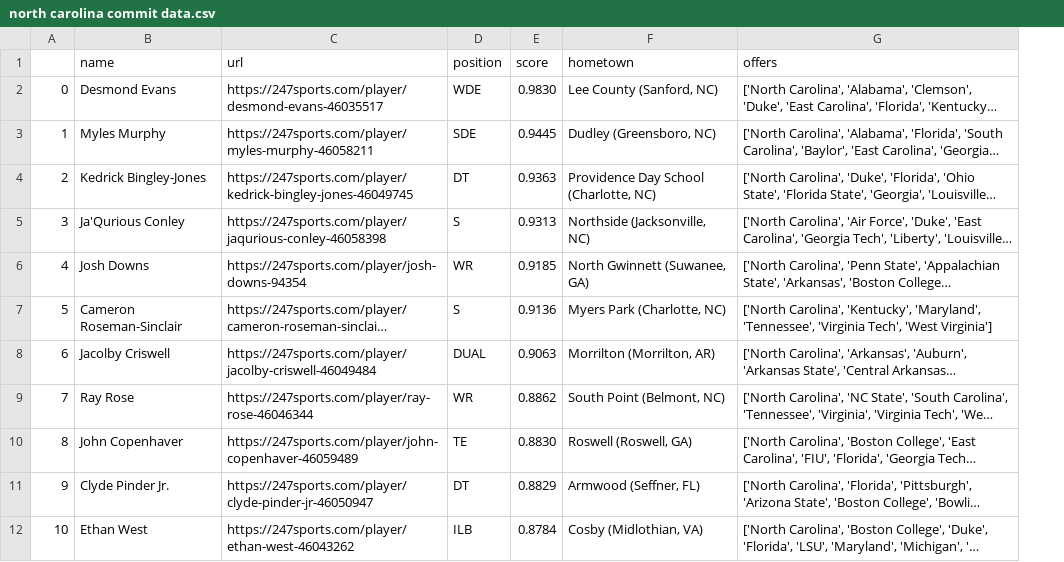
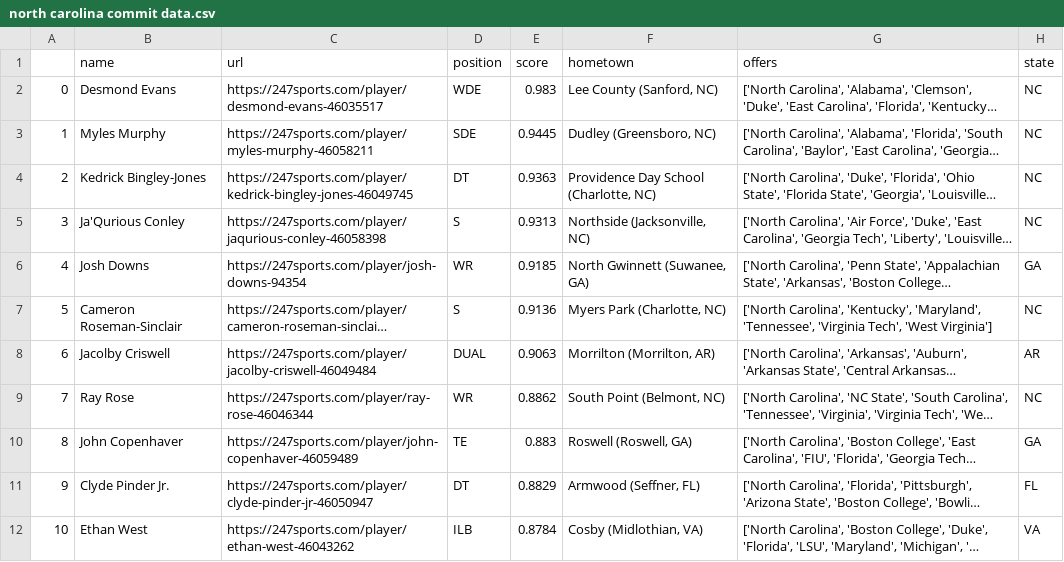
Before and after one commit to dlee1579/ncaa_recruiting, a CSV file: team recruiting raw data/north carolina commit data.csv, drawn as a sheet; only a part is shown; long unchanged cells end in …; the diff names each change by its address in the sheet, - before the commit and + after, or states it on an @@ line.

```diff
--- a/team recruiting raw data/north carolina commit data.csv
+++ b/team recruiting raw data/north carolina commit data.csv
+column H (state), rows 2-12: NC | NC | NC | NC | GA | NC | AR | NC | GA | FL | VA
-E2 (score): 0.9830
+E2 (score): 0.983
-E10 (score): 0.8830
+E10 (score): 0.883
```
Also changed, not shown: team recruiting raw data/alabama commit data.csv, team recruiting raw data/california commit data.csv, 52 other files.
